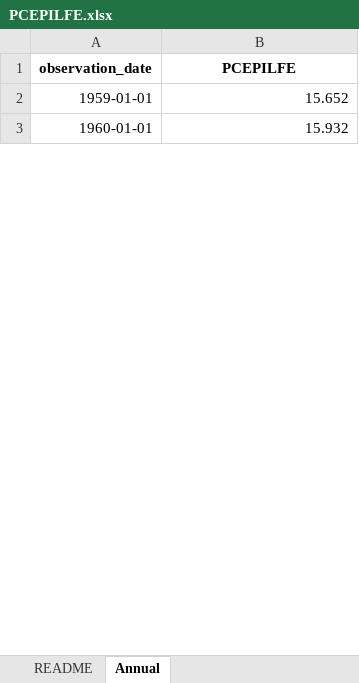
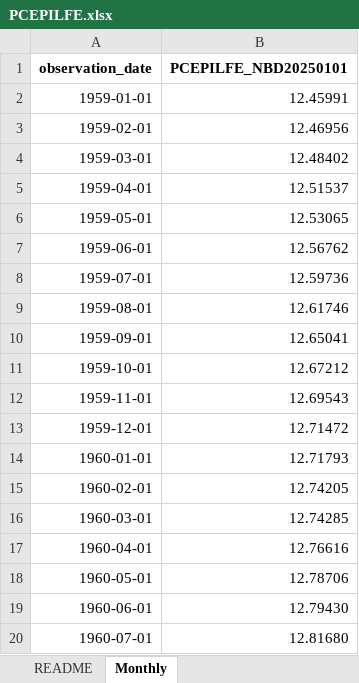
Before and after one commit to bnglasner/hours-working-for-median-home, an Excel workbook: data/PCEPILFE.xlsx, sheet Monthly, drawn as a sheet; only a part is shown; values as stored, in another font and other column widths than the file's, no borders; addresses are those after the commit; the diff covers the shown part only; the diff names each change by its address in the sheet, - before the commit and + after, or states it on an @@ line.

Commit message:
Update PCEPILFE.xlsx

```diff
--- a/data/PCEPILFE.xlsx (sheet Monthly)
+++ b/data/PCEPILFE.xlsx (sheet Monthly)
-sheet tab: Annual
+sheet tab: Monthly
-B1: PCEPILFE
+B1: PCEPILFE_NBD20250101
-B2 (PCEPILFE_NBD20250101): 15.652
+B2 (PCEPILFE_NBD20250101): 12.45991
+row 3: 1959-02-01 | 12.46956
+row 4: 1959-03-01 | 12.48402
+row 5: 1959-04-01 | 12.51537
+row 6: 1959-05-01 | 12.53065
+row 7: 1959-06-01 | 12.56762
+row 8: 1959-07-01 | 12.59736
+row 9: 1959-08-01 | 12.61746
+row 10: 1959-09-01 | 12.65041
+row 11: 1959-10-01 | 12.67212
+row 12: 1959-11-01 | 12.69543
+row 13: 1959-12-01 | 12.71472
-B14 (PCEPILFE_NBD20250101): 15.932
+B14 (PCEPILFE_NBD20250101): 12.71793
+row 15: 1960-02-01 | 12.74205
+row 16: 1960-03-01 | 12.74285
+row 17: 1960-04-01 | 12.76616
+row 18: 1960-05-01 | 12.78706
+row 19: 1960-06-01 | 12.79430
+row 20: 1960-07-01 | 12.81680
```
Also changed, not shown: 714 added rows and 65 edited cells elsewhere in this sheet, sheet README.
